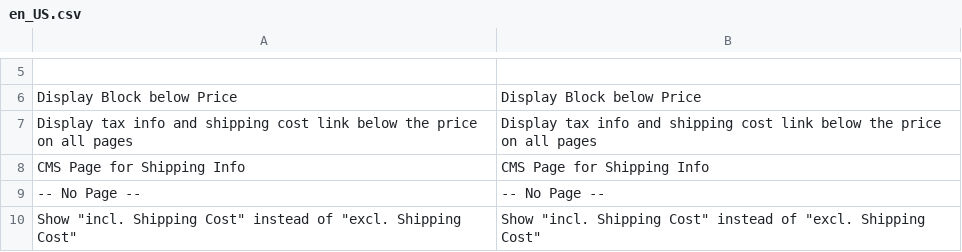
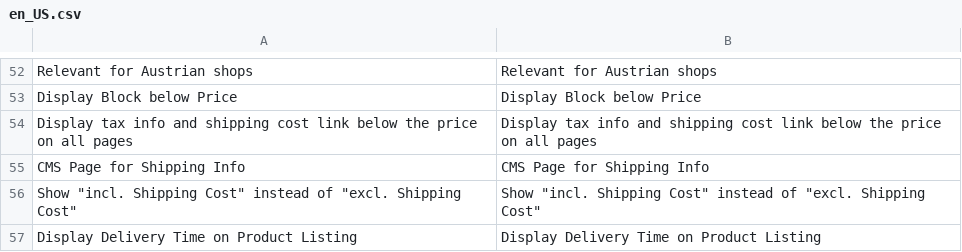
Before and after one commit to firegento/firegento-magesetup2, a CSV file: i18n/en_US.csv, drawn as a sheet; only a part is shown, gaps mark what is left out; the diff covers the shown part only.

Commit message:
Update English translation

```diff
--- a/i18n/en_US.csv
+++ b/i18n/en_US.csv
@@ -5,2 +52,2 @@
-
+"Relevant for Austrian shops","Relevant for Austrian shops"
 "Display Block below Price","Display Block below Price"
@@ -8,3 +55,3 @@
 "CMS Page for Shipping Info","CMS Page for Shipping Info"
-"-- No Page --","-- No Page --"
 "Show ""incl. Shipping Cost"" instead of ""excl. Shipping Cost""","Show ""incl. Shipping Cost"" instead of ""excl. Shipping Cost"""
+"Display Delivery Time on Product Listing","Display Delivery Time on Product Listing"
```
Also changed, not shown: 46 added rows and 3 moved rows elsewhere in this file.
